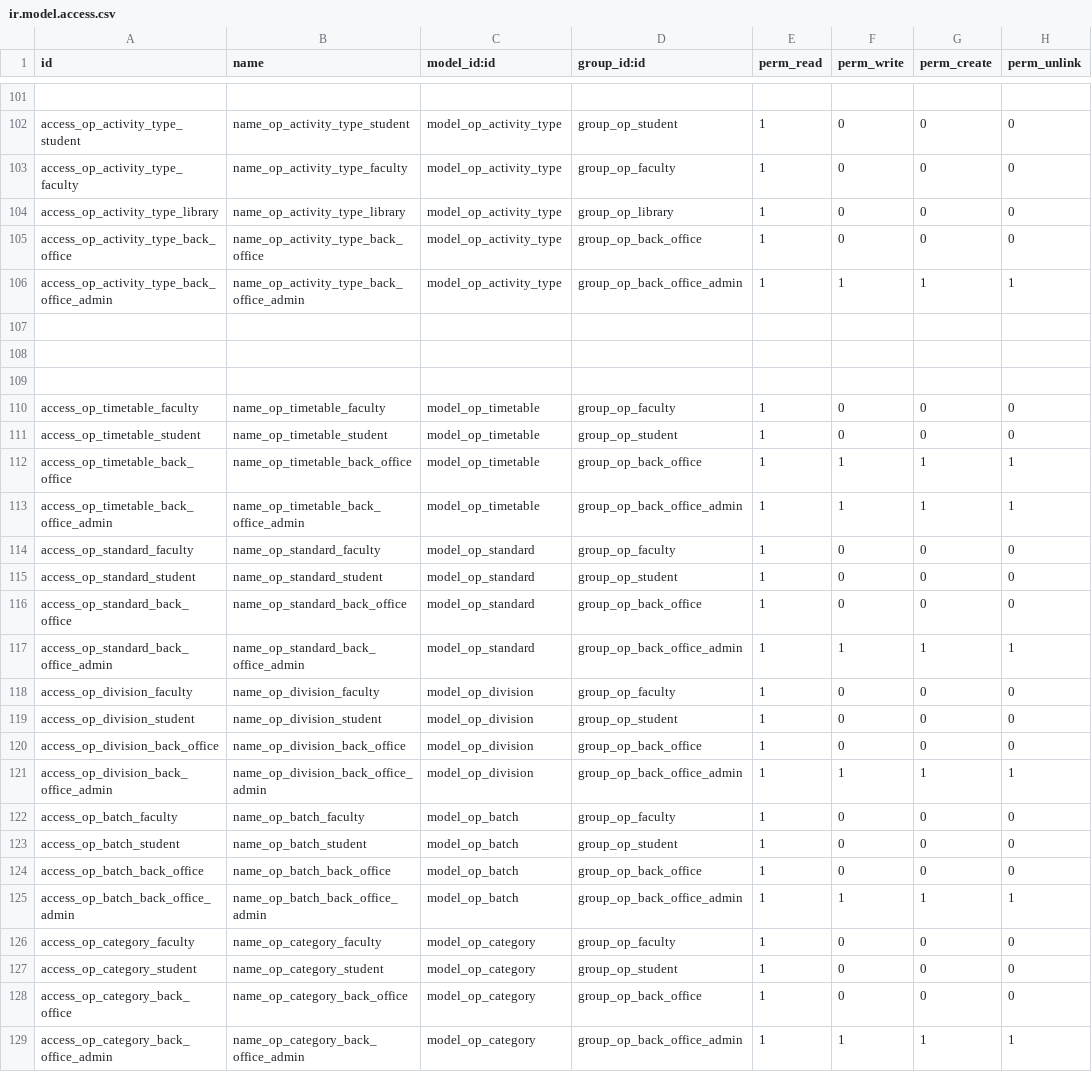
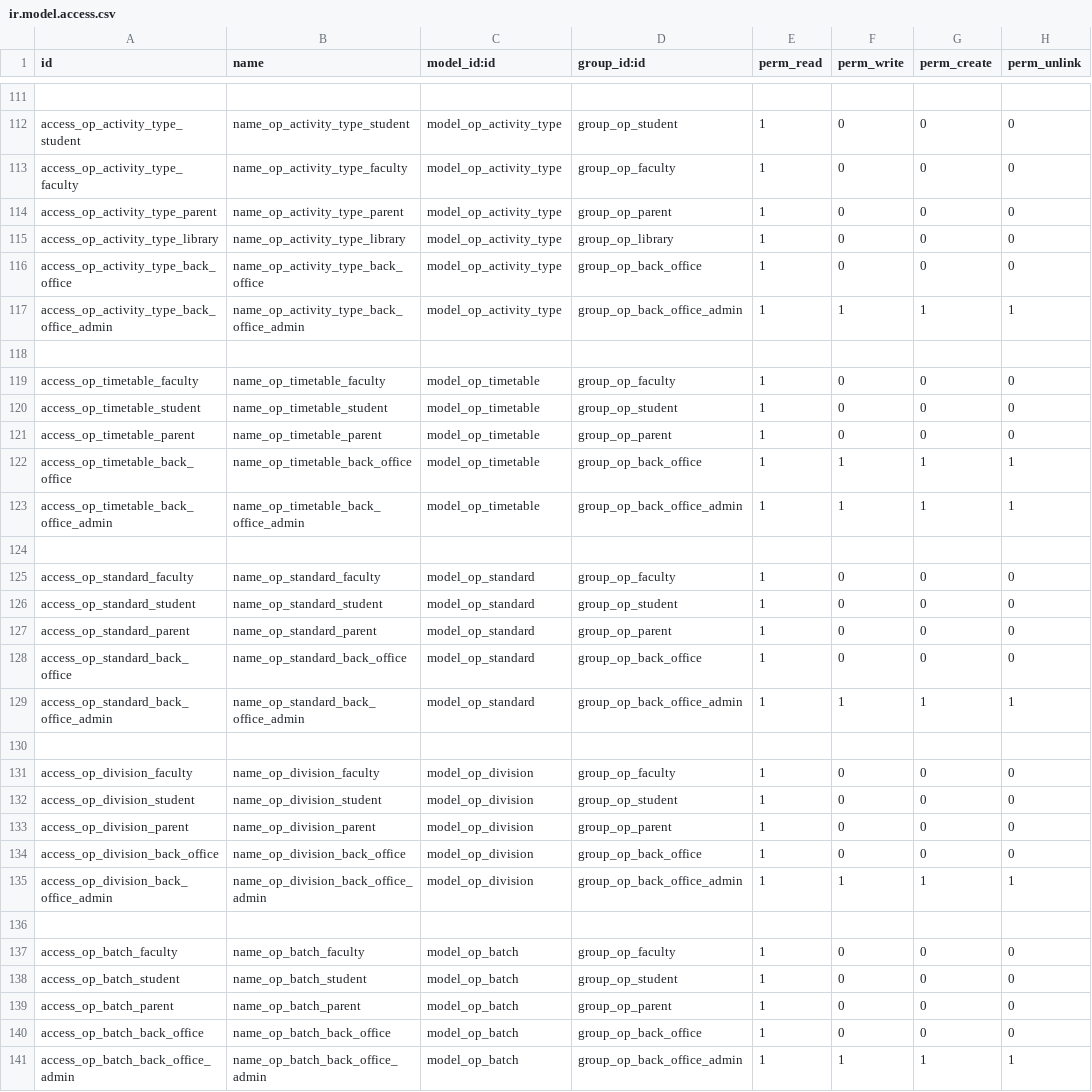
Before and after one commit to openeducat/openeducat_erp, a CSV file: security/ir.model.access.csv, drawn as a sheet; only a part is shown, gaps mark what is left out; the shorter side is filled out with more unchanged rows; the diff covers the shown part only.

Commit message:
Change in security file for Parent user Access Rights

```diff
--- a/security/ir.model.access.csv
+++ b/security/ir.model.access.csv
@@ -103,2 +113,3 @@
 "access_op_activity_type_faculty","name_op_activity_type_faculty","model_op_activity_type","group_op_faculty",1,0,0,0
+"access_op_activity_type_parent","name_op_activity_type_parent","model_op_activity_type","group_op_parent",1,0,0,0
 "access_op_activity_type_library","name_op_activity_type_library","model_op_activity_type","group_op_library",1,0,0,0
@@ -107,18 +118,23 @@
 
-
-
 "access_op_timetable_faculty","name_op_timetable_faculty","model_op_timetable","group_op_faculty",1,0,0,0
 "access_op_timetable_student","name_op_timetable_student","model_op_timetable","group_op_student",1,0,0,0
+"access_op_timetable_parent","name_op_timetable_parent","model_op_timetable","group_op_parent",1,0,0,0
 "access_op_timetable_back_office","name_op_timetable_back_office","model_op_timetable","group_op_back_office",1,1,1,1
 "access_op_timetable_back_office_admin","name_op_timetable_back_office_admin","model_op_timetable","group_op_back_office_admin",1,1,1,1
+
 "access_op_standard_faculty","name_op_standard_faculty","model_op_standard","group_op_faculty",1,0,0,0
 "access_op_standard_student","name_op_standard_student","model_op_standard","group_op_student",1,0,0,0
+"access_op_standard_parent","name_op_standard_parent","model_op_standard","group_op_parent",1,0,0,0
 "access_op_standard_back_office","name_op_standard_back_office","model_op_standard","group_op_back_office",1,0,0,0
 "access_op_standard_back_office_admin","name_op_standard_back_office_admin","model_op_standard","group_op_back_office_admin",1,1,1,1
+
 "access_op_division_faculty","name_op_division_faculty","model_op_division","group_op_faculty",1,0,0,0
 "access_op_division_student","name_op_division_student","model_op_division","group_op_student",1,0,0,0
+"access_op_division_parent","name_op_division_parent","model_op_division","group_op_parent",1,0,0,0
 "access_op_division_back_office","name_op_division_back_office","model_op_division","group_op_back_office",1,0,0,0
 "access_op_division_back_office_admin","name_op_division_back_office_admin","model_op_division","group_op_back_office_admin",1,1,1,1
+
 "access_op_batch_faculty","name_op_batch_faculty","model_op_batch","group_op_faculty",1,0,0,0
 "access_op_batch_student","name_op_batch_student","model_op_batch","group_op_student",1,0,0,0
+"access_op_batch_parent","name_op_batch_parent","model_op_batch","group_op_parent",1,0,0,0
 "access_op_batch_back_office","name_op_batch_back_office","model_op_batch","group_op_back_office",1,0,0,0
```
Also changed, not shown: 28 added rows, 1 removed row and 2 edited cells elsewhere in this file, 1 other file.
